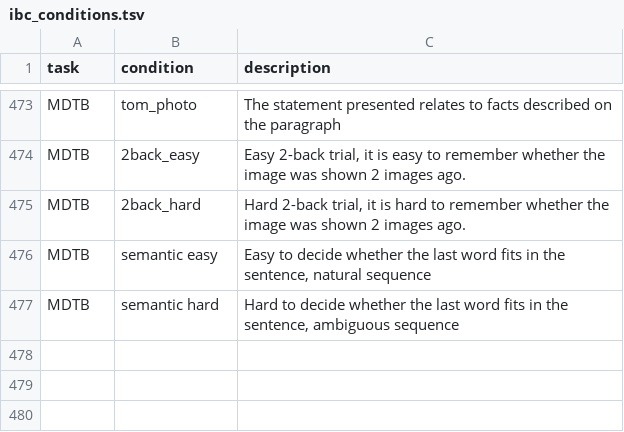
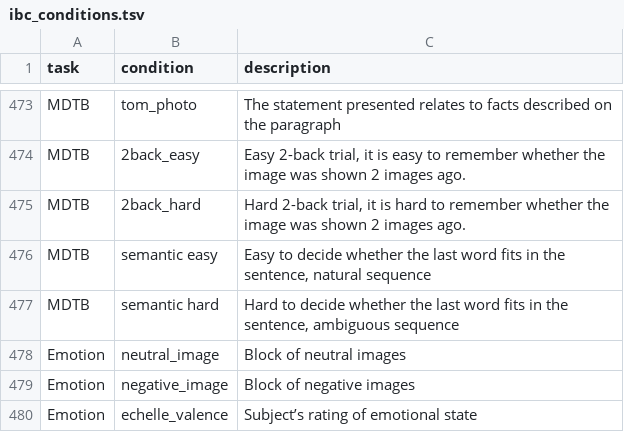
Before and after one commit to individual-brain-charting/public_analysis_code, a TSV file: ibc_data/ibc_conditions.tsv, drawn as a sheet; only a part is shown, gaps mark what is left out; the diff names each change by its address in the sheet, - before the commit and + after, or states it on an @@ line.

```diff
--- a/ibc_data/ibc_conditions.tsv
+++ b/ibc_data/ibc_conditions.tsv
+row 478: Emotion | neutral_image | Block of neutral images
+row 479: Emotion | negative_image | Block of negative images
+row 480: Emotion | echelle_valence | Subject’s rating of emotional state
```
Also changed, not shown: ibc_data/ibc_tasks.tsv.
